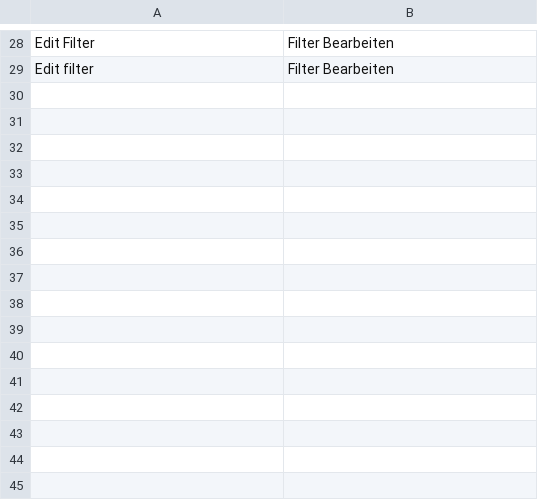
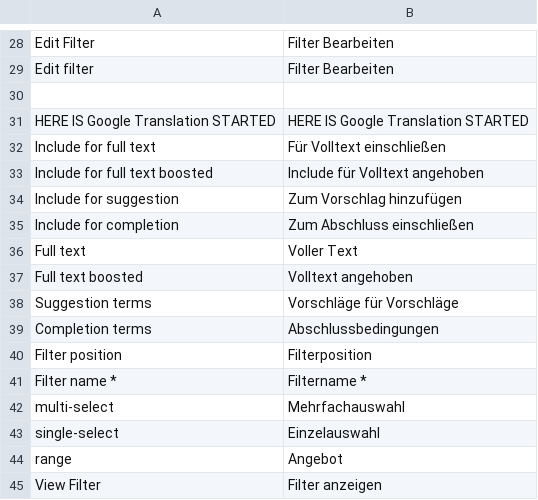
Before and after one commit to spryker/product-search, a CSV file: data/translation/Zed/de_DE.csv, drawn as a sheet; only a part is shown, gaps mark what is left out.

Commit message:
CC-248: added some dummy translations.

```diff
--- a/data/translation/Zed/de_DE.csv
+++ b/data/translation/Zed/de_DE.csv
@@ -29 +29,17 @@ Edit Filter,Filter Bearbeiten
 Edit filter,Filter Bearbeiten
+
+"HERE IS Google Translation STARTED","HERE IS Google Translation STARTED"
+"Include for full text","Für Volltext einschließen"
+"Include for full text boosted","Include für Volltext angehoben"
+"Include for suggestion","Zum Vorschlag hinzufügen"
+"Include for completion","Zum Abschluss einschließen"
+"Full text","Voller Text"
+"Full text boosted","Volltext angehoben"
+"Suggestion terms","Vorschläge für Vorschläge"
+"Completion terms","Abschlussbedingungen"
+"Filter position","Filterposition"
+"Filter name *","Filtername *"
+"multi-select","Mehrfachauswahl"
+"single-select","Einzelauswahl"
+"range","Angebot"
+"View Filter","Filter anzeigen"
```
Also changed, not shown: data/translation/Zed/en_US.csv, 1 other file.
